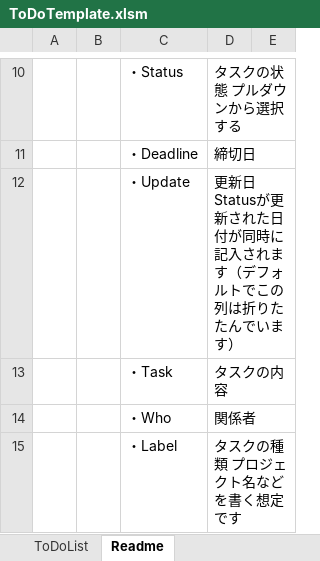
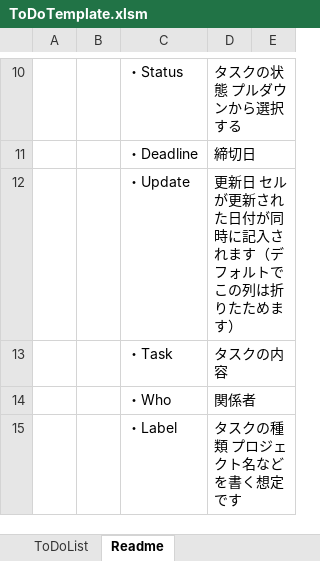
Before and after one commit to ari23ant/ToDoExcelMacro, an Excel workbook: ToDoTemplate.xlsm, sheet Readme, drawn as a sheet; only a part is shown, gaps mark what is left out; values as stored, in another font and other column widths than the file's, no borders; the diff names each change by its address in the sheet, - before the commit and + after, or states it on an @@ line.

```diff
--- a/ToDoTemplate.xlsm (sheet Readme)
+++ b/ToDoTemplate.xlsm (sheet Readme)
-D12: 更新日 Statusが更新された日付が同時に記入されます（デフォルトでこの列は折りたたんでいます）
+D12: 更新日 セルが更新された日付が同時に記入されます（デフォルトでこの列は折りたためます）
```
Also changed, not shown: sheet ToDoList, charts or pictures.
